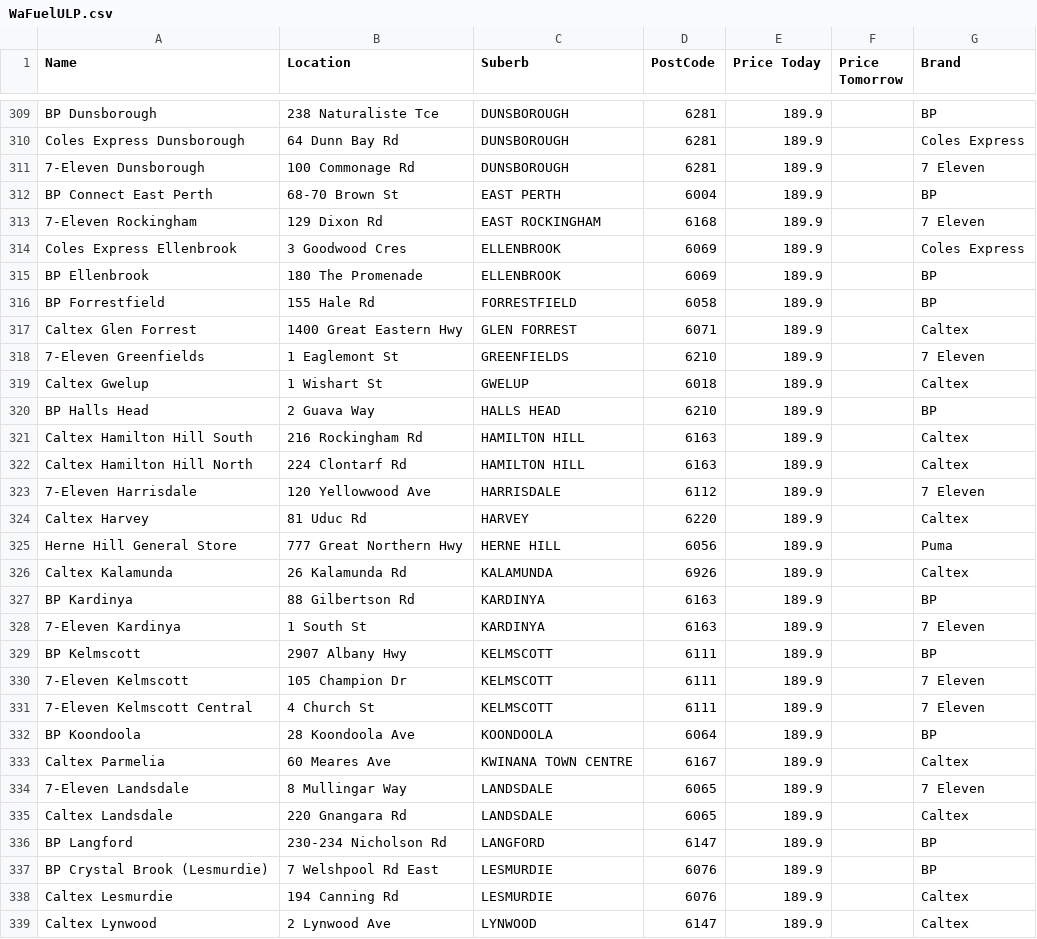
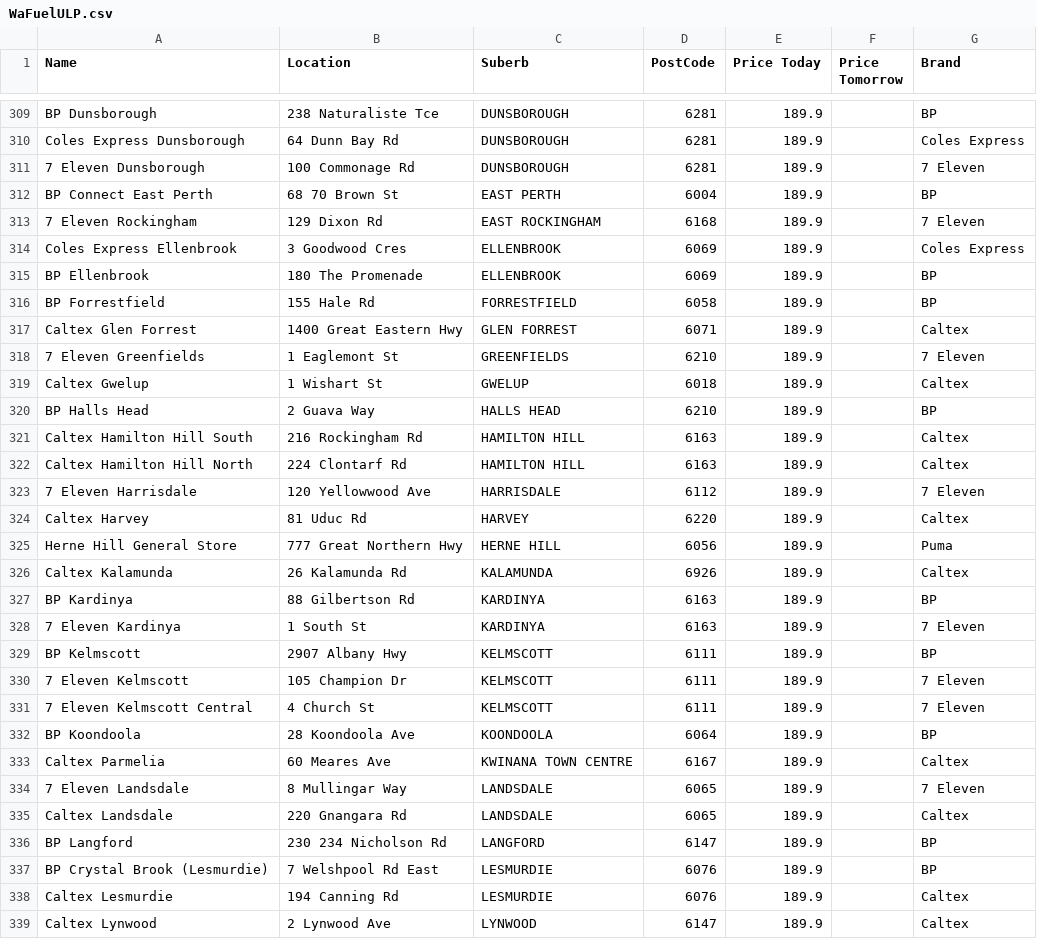
Before and after one commit to Luke3573/WaFuel, a CSV file: WaFuelULP.csv, drawn as a sheet; only a part is shown, gaps mark what is left out; the diff covers the shown part only.

Commit message:
Update WaFuelULP.csv

```diff
--- a/WaFuelULP.csv
+++ b/WaFuelULP.csv
@@ -310,5 +310,5 @@ BP Dunsborough,238 Naturaliste Tce,DUNSBOROUGH,6281,189.9,,BP
 Coles Express Dunsborough,64 Dunn Bay Rd,DUNSBOROUGH,6281,189.9,,Coles Express
-7-Eleven Dunsborough,100 Commonage Rd,DUNSBOROUGH,6281,189.9,,7 Eleven
-BP Connect East Perth,68-70 Brown St,EAST PERTH,6004,189.9,,BP
-7-Eleven Rockingham,129 Dixon Rd,EAST ROCKINGHAM,6168,189.9,,7 Eleven
+7 Eleven Dunsborough,100 Commonage Rd,DUNSBOROUGH,6281,189.9,,7 Eleven
+BP Connect East Perth,68 70 Brown St,EAST PERTH,6004,189.9,,BP
+7 Eleven Rockingham,129 Dixon Rd,EAST ROCKINGHAM,6168,189.9,,7 Eleven
 Coles Express Ellenbrook,3 Goodwood Cres,ELLENBROOK,6069,189.9,,Coles Express
@@ -317,3 +317,3 @@ BP Forrestfield,155 Hale Rd,FORRESTFIELD,6058,189.9,,BP
 Caltex Glen Forrest,1400 Great Eastern Hwy,GLEN FORREST,6071,189.9,,Caltex
-7-Eleven Greenfields,1 Eaglemont St,GREENFIELDS,6210,189.9,,7 Eleven
+7 Eleven Greenfields,1 Eaglemont St,GREENFIELDS,6210,189.9,,7 Eleven
 Caltex Gwelup,1 Wishart St,GWELUP,6018,189.9,,Caltex
@@ -322,3 +322,3 @@ Caltex Hamilton Hill South,216 Rockingham Rd,HAMILTON HILL,6163,189.9,,Caltex
 Caltex Hamilton Hill North,224 Clontarf Rd,HAMILTON HILL,6163,189.9,,Caltex
-7-Eleven Harrisdale,120 Yellowwood Ave,HARRISDALE,6112,189.9,,7 Eleven
+7 Eleven Harrisdale,120 Yellowwood Ave,HARRISDALE,6112,189.9,,7 Eleven
 Caltex Harvey,81 Uduc Rd,HARVEY,6220,189.9,,Caltex
@@ -327,11 +327,11 @@ Caltex Kalamunda,26 Kalamunda Rd,KALAMUNDA,6926,189.9,,Caltex
 BP Kardinya,88 Gilbertson Rd,KARDINYA,6163,189.9,,BP
-7-Eleven Kardinya,1 South St,KARDINYA,6163,189.9,,7 Eleven
+7 Eleven Kardinya,1 South St,KARDINYA,6163,189.9,,7 Eleven
 BP Kelmscott,2907 Albany Hwy,KELMSCOTT,6111,189.9,,BP
-7-Eleven Kelmscott,105 Champion Dr,KELMSCOTT,6111,189.9,,7 Eleven
-7-Eleven Kelmscott Central,4 Church St,KELMSCOTT,6111,189.9,,7 Eleven
+7 Eleven Kelmscott,105 Champion Dr,KELMSCOTT,6111,189.9,,7 Eleven
+7 Eleven Kelmscott Central,4 Church St,KELMSCOTT,6111,189.9,,7 Eleven
 BP Koondoola,28 Koondoola Ave,KOONDOOLA,6064,189.9,,BP
 Caltex Parmelia,60 Meares Ave,KWINANA TOWN CENTRE,6167,189.9,,Caltex
-7-Eleven Landsdale,8 Mullingar Way,LANDSDALE,6065,189.9,,7 Eleven
+7 Eleven Landsdale,8 Mullingar Way,LANDSDALE,6065,189.9,,7 Eleven
 Caltex Landsdale,220 Gnangara Rd,LANDSDALE,6065,189.9,,Caltex
-BP Langford,230-234 Nicholson Rd,LANGFORD,6147,189.9,,BP
+BP Langford,230 234 Nicholson Rd,LANGFORD,6147,189.9,,BP
 BP Crystal Brook (Lesmurdie),7 Welshpool Rd East,LESMURDIE,6076,189.9,,BP
```
Also changed, not shown: 77 edited cells elsewhere in this file.
